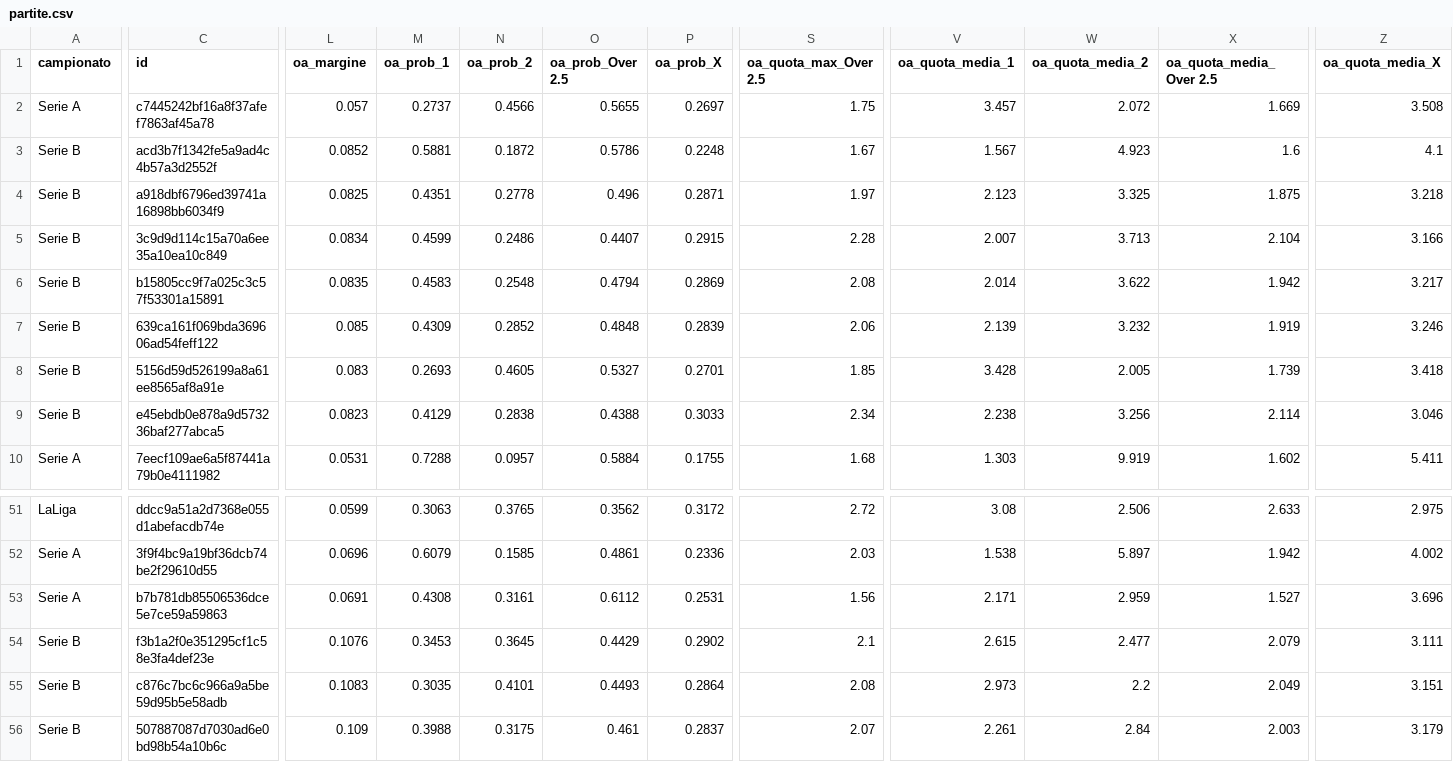
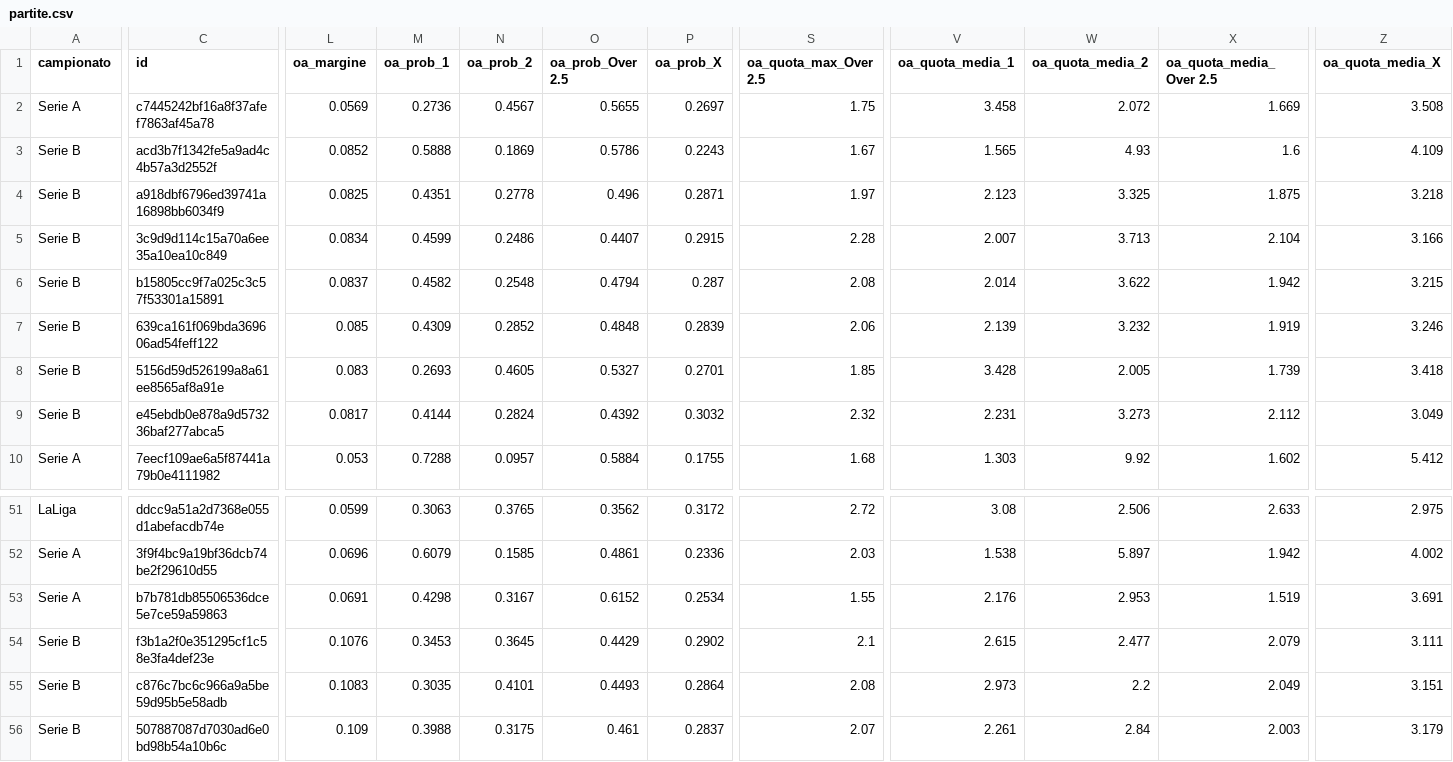
Before and after one commit to ilFlagello/aurapitch, a CSV file: data/2026-10-27/partite.csv, drawn as a sheet; only a part is shown, gaps mark what is left out; the diff covers the shown part only; the diff names each change by its address in the sheet, - before the commit and + after, or states it on an @@ line.

```diff
--- a/data/2026-10-27/partite.csv
+++ b/data/2026-10-27/partite.csv
-L2 (oa_margine): 0.057
+L2 (oa_margine): 0.0569
-M2 (oa_prob_1): 0.2737
+M2 (oa_prob_1): 0.2736
-N2 (oa_prob_2): 0.4566
+N2 (oa_prob_2): 0.4567
-V2 (oa_quota_media_1): 3.457
+V2 (oa_quota_media_1): 3.458
-M3 (oa_prob_1): 0.5881
+M3 (oa_prob_1): 0.5888
-N3 (oa_prob_2): 0.1872
+N3 (oa_prob_2): 0.1869
-P3 (oa_prob_X): 0.2248
+P3 (oa_prob_X): 0.2243
-V3 (oa_quota_media_1): 1.567
+V3 (oa_quota_media_1): 1.565
-W3 (oa_quota_media_2): 4.923
+W3 (oa_quota_media_2): 4.93
-Z3 (oa_quota_media_X): 4.1
+Z3 (oa_quota_media_X): 4.109
-L6 (oa_margine): 0.0835
+L6 (oa_margine): 0.0837
-M6 (oa_prob_1): 0.4583
+M6 (oa_prob_1): 0.4582
-P6 (oa_prob_X): 0.2869
+P6 (oa_prob_X): 0.287
-Z6 (oa_quota_media_X): 3.217
+Z6 (oa_quota_media_X): 3.215
-L9 (oa_margine): 0.0823
+L9 (oa_margine): 0.0817
-M9 (oa_prob_1): 0.4129
+M9 (oa_prob_1): 0.4144
-N9 (oa_prob_2): 0.2838
+N9 (oa_prob_2): 0.2824
-O9 (oa_prob_Over 2.5): 0.4388
+O9 (oa_prob_Over 2.5): 0.4392
-P9 (oa_prob_X): 0.3033
+P9 (oa_prob_X): 0.3032
-S9 (oa_quota_max_Over 2.5): 2.34
+S9 (oa_quota_max_Over 2.5): 2.32
-V9 (oa_quota_media_1): 2.238
+V9 (oa_quota_media_1): 2.231
-W9 (oa_quota_media_2): 3.256
+W9 (oa_quota_media_2): 3.273
-X9 (oa_quota_media_Over 2.5): 2.114
+X9 (oa_quota_media_Over 2.5): 2.112
-Z9 (oa_quota_media_X): 3.046
+Z9 (oa_quota_media_X): 3.049
-L10 (oa_margine): 0.0531
+L10 (oa_margine): 0.053
-W10 (oa_quota_media_2): 9.919
+W10 (oa_quota_media_2): 9.92
-Z10 (oa_quota_media_X): 5.411
+Z10 (oa_quota_media_X): 5.412
-M53 (oa_prob_1): 0.4308
+M53 (oa_prob_1): 0.4298
-N53 (oa_prob_2): 0.3161
+N53 (oa_prob_2): 0.3167
-O53 (oa_prob_Over 2.5): 0.6112
+O53 (oa_prob_Over 2.5): 0.6152
-P53 (oa_prob_X): 0.2531
+P53 (oa_prob_X): 0.2534
-S53 (oa_quota_max_Over 2.5): 1.56
+S53 (oa_quota_max_Over 2.5): 1.55
-V53 (oa_quota_media_1): 2.171
+V53 (oa_quota_media_1): 2.176
-W53 (oa_quota_media_2): 2.959
+W53 (oa_quota_media_2): 2.953
-X53 (oa_quota_media_Over 2.5): 1.527
+X53 (oa_quota_media_Over 2.5): 1.519
-Z53 (oa_quota_media_X): 3.696
+Z53 (oa_quota_media_X): 3.691
```
Also changed, not shown: 44 edited cells elsewhere in this file, 5 other files.
